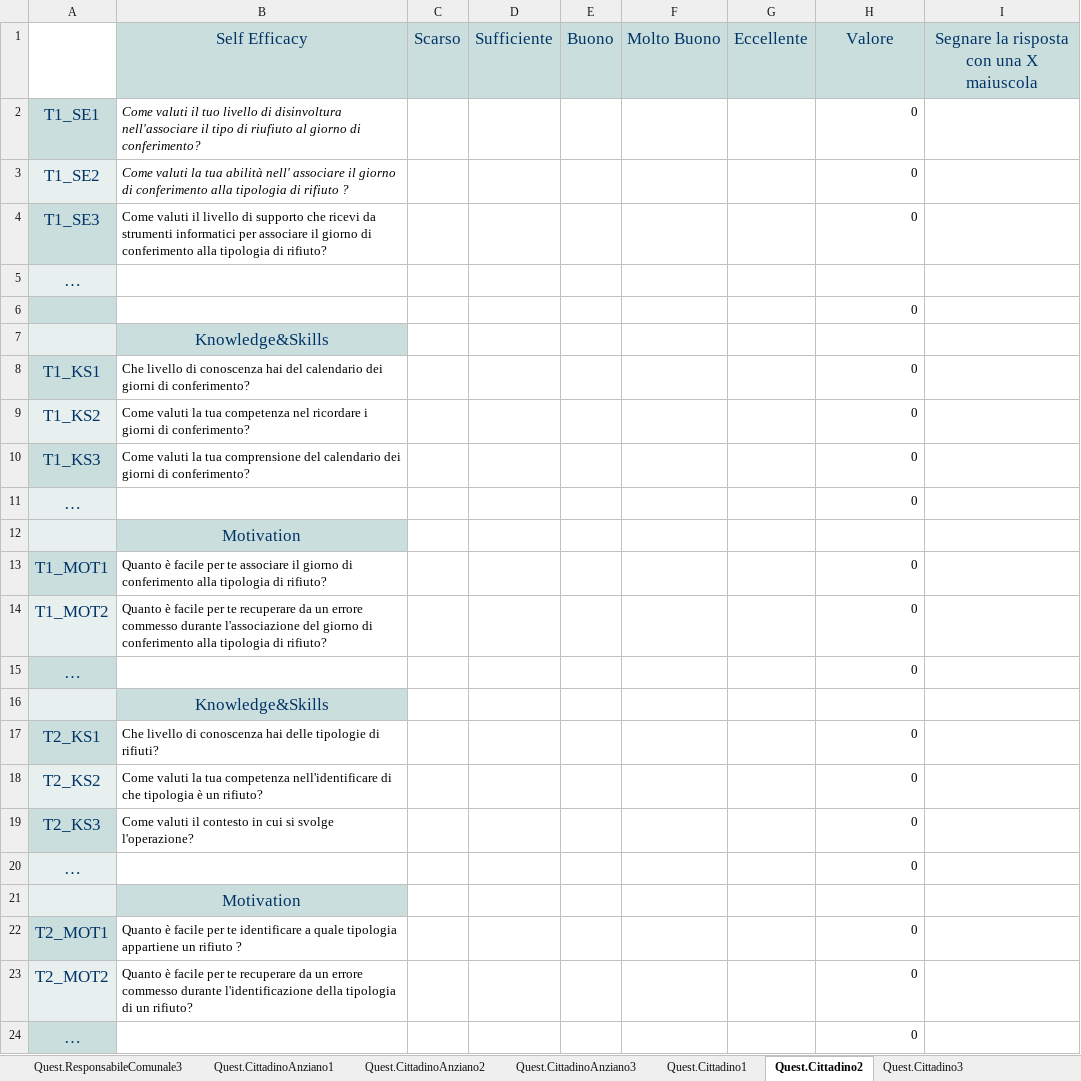
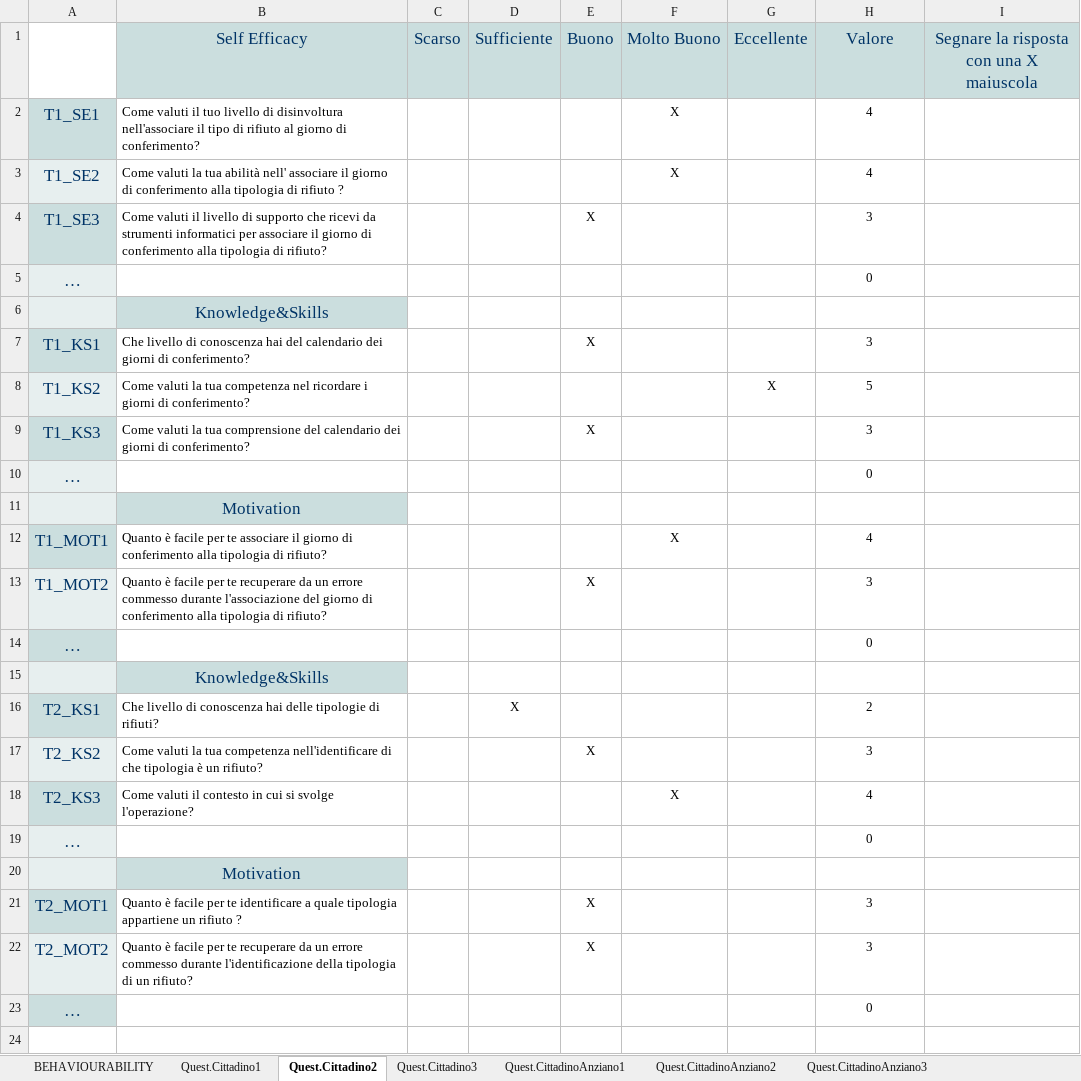
Before and after one commit to mcastellaneta/Recyclapp, an Excel workbook: Ass.1/TemplateQuestionariUtenti.xlsx, sheet Quest.Cittadino2, drawn as a sheet; values as stored, in another font and other column widths than the file's, no borders; removed rows and columns are numbered as before the commit, all else as after; the diff names each change by its address in the sheet, - before the commit and + after, or states it on an @@ line.

Commit message:
Aggiunti questionari mancanti , medie e risultati finali

```diff
--- a/Ass.1/TemplateQuestionariUtenti.xlsx (sheet Quest.Cittadino2)
+++ b/Ass.1/TemplateQuestionariUtenti.xlsx (sheet Quest.Cittadino2)
@@ sheet tab order changed: BEHAVIOURABILITY | Quest.Cittadino1 | Quest.Cittadino2 | Quest.Cittadino3 | Quest.CittadinoAnziano1 | Quest.CittadinoAnziano2 | Quest.CittadinoAnziano3 @@
-B2 (Self Efficacy): …tipo di riufiuto al giorno…
+B2 (Self Efficacy): …tipo di rifiuto al giorno…
-B2:B3 italic: on
+B2:B3 italic: off
-F2:F3 (Molto Buono): (empty)
+F2:F3 (Molto Buono): X
-H2:H3 (Valore): 0
+H2:H3 (Valore): 4
-H2:H4 alignment: right
+H2:H4 alignment: center
-E4 (Buono): (empty)
+E4 (Buono): X
-H4 (Valore): 0
+H4 (Valore): 3
-H5 (Valore): (empty)
+H5 (Valore): 0
-row 6:  |  |  |  |  |  |  | 0
-E7 (Buono): (empty)
+E7 (Buono): X
-H7 (Valore): 0
+H7 (Valore): 3
-H7:H10 alignment: right
+H7:H10 alignment: center
-G8 (Eccellente): (empty)
+G8 (Eccellente): X
-H8 (Valore): 0
+H8 (Valore): 5
-E9 (Buono): (empty)
+E9 (Buono): X
-H9 (Valore): 0
+H9 (Valore): 3
-F12 (Molto Buono): (empty)
+F12 (Molto Buono): X
-H12 (Valore): 0
+H12 (Valore): 4
-H12:H14 alignment: right
+H12:H14 alignment: center
-E13 (Buono): (empty)
+E13 (Buono): X
-H13 (Valore): 0
+H13 (Valore): 3
-D16 (Sufficiente): (empty)
+D16 (Sufficiente): X
-H16 (Valore): 0
+H16 (Valore): 2
-H16:H19 alignment: right
+H16:H19 alignment: center
-E17 (Buono): (empty)
+E17 (Buono): X
-H17 (Valore): 0
+H17 (Valore): 3
-F18 (Molto Buono): (empty)
+F18 (Molto Buono): X
-H18 (Valore): 0
+H18 (Valore): 4
-E21:E22 (Buono): (empty)
+E21:E22 (Buono): X
-H21:H22 (Valore): 0
+H21:H22 (Valore): 3
-H21:H23 alignment: right
+H21:H23 alignment: center
```
Also changed, not shown: sheet MEDIE CITTADINO, sheet Quest.ResponsabileComunale3, sheet Quest.OperatoreEcologico3, sheet Quest.CittadinoAnziano3, sheet Quest.CittadinoAnziano2, sheet TabRisultati, 8 more sheets, other sheet tabs, formulas that keep their value.
